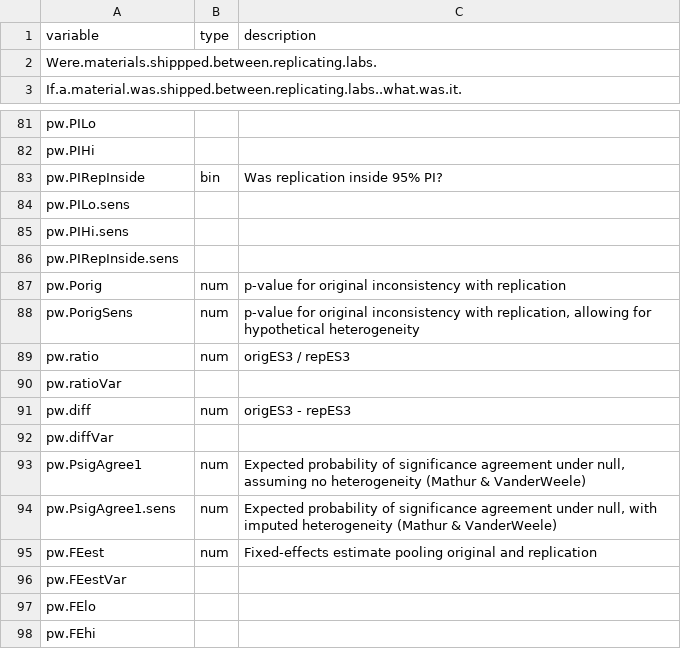
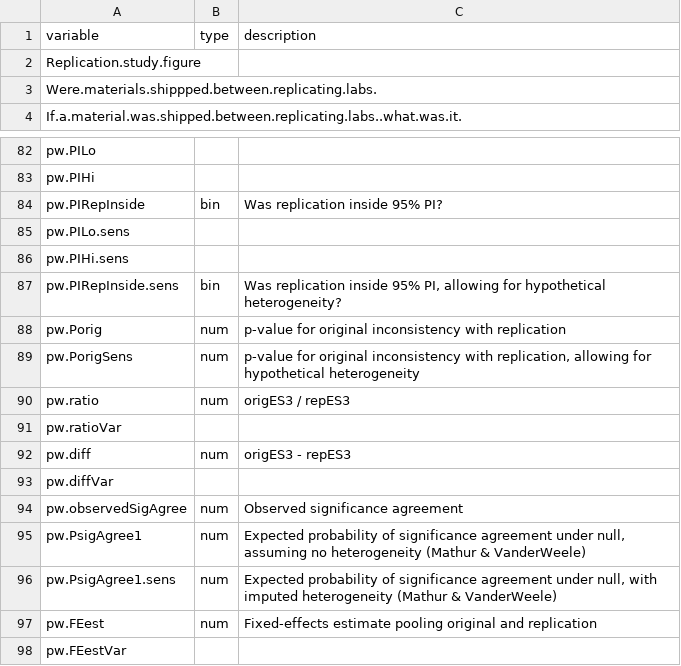
Before and after one commit to mayamathur/rpcb, a CSV file: Prepped data/codebook_for_prepped_data.csv, drawn as a sheet; only a part is shown, gaps mark what is left out; the shorter side is filled out with more unchanged rows.

```diff
--- a/Prepped data/codebook_for_prepped_data.csv
+++ b/Prepped data/codebook_for_prepped_data.csv
@@ -1,2 +1,3 @@
 variable,type,description
+Replication.study.figure,,
 Were.materials.shippped.between.replicating.labs.,,
@@ -85,3 +86,3 @@ pw.PILo.sens,,
 pw.PIHi.sens,,
-pw.PIRepInside.sens,,
+pw.PIRepInside.sens,bin,"Was replication inside 95% PI, allowing for hypothetical heterogeneity?"
 pw.Porig,num,p-value for original inconsistency with replication
@@ -92,2 +93,3 @@ pw.diff,num,origES3 - repES3
 pw.diffVar,,
+pw.observedSigAgree,num,Observed significance agreement
 pw.PsigAgree1,num,"Expected probability of significance agreement under null, assuming no heterogeneity (Mathur & VanderWeele)"
```
Also changed, not shown: Prepped data/prepped_exp_level_data_pw_metrics.csv, Prepped data/prepped_outcome_level_data_pw_metrics.csv, 13 other files.
